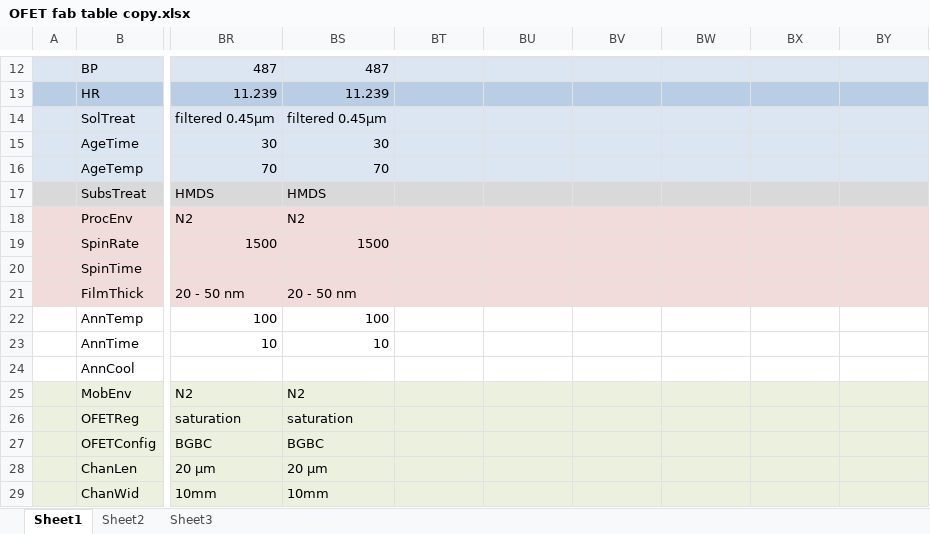
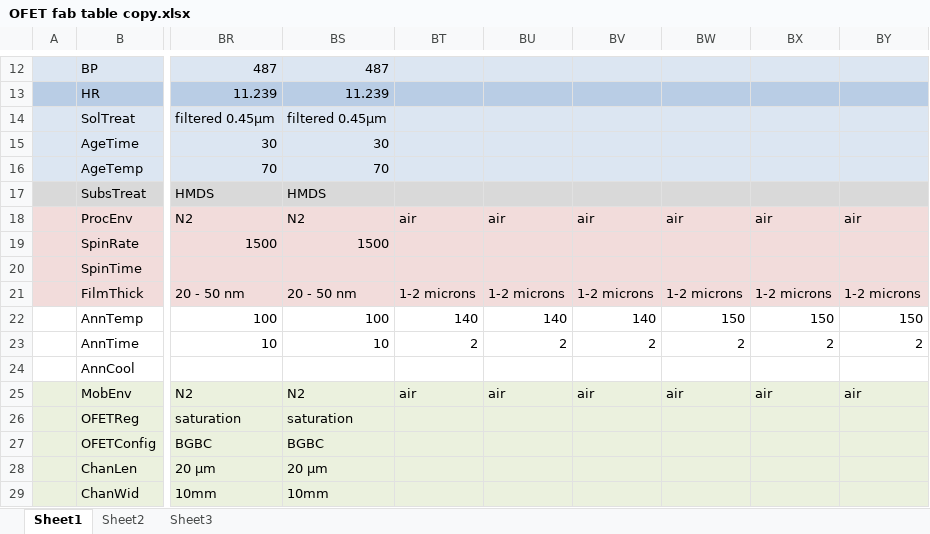
Before and after one commit to Imperssonator/Sudden_Valley, an Excel workbook: OFET fab table copy.xlsx, sheet Sheet1, drawn as a sheet; only a part is shown, gaps mark what is left out; values as stored, in another font and other column widths than the file's, no borders; charts and pictures not drawn; the diff covers the shown part only; the diff names each change by its address in the sheet, - before the commit and + after, or states it on an @@ line.

```diff
--- a/OFET fab table copy.xlsx (sheet Sheet1)
+++ b/OFET fab table copy.xlsx (sheet Sheet1)
-BT18: (empty)
+BT18: air
-BU18: (empty)
+BU18: air
-BV18: (empty)
+BV18: air
-BW18: (empty)
+BW18: air
-BX18: (empty)
+BX18: air
-BY18: (empty)
+BY18: air
-BT21: (empty)
+BT21: 1-2 microns
-BU21: (empty)
+BU21: 1-2 microns
-BV21: (empty)
+BV21: 1-2 microns
-BW21: (empty)
+BW21: 1-2 microns
-BX21: (empty)
+BX21: 1-2 microns
-BY21: (empty)
+BY21: 1-2 microns
-BT22: (empty)
+BT22: 140
-BU22: (empty)
+BU22: 140
-BV22: (empty)
+BV22: 140
-BW22: (empty)
+BW22: 150
-BX22: (empty)
+BX22: 150
-BY22: (empty)
+BY22: 150
-BT23: (empty)
+BT23: 2
-BU23: (empty)
+BU23: 2
-BV23: (empty)
+BV23: 2
-BW23: (empty)
+BW23: 2
-BX23: (empty)
+BX23: 2
-BY23: (empty)
+BY23: 2
-BT25: (empty)
+BT25: air
-BU25: (empty)
+BU25: air
-BV25: (empty)
+BV25: air
-BW25: (empty)
+BW25: air
-BX25: (empty)
+BX25: air
-BY25: (empty)
+BY25: air
```
Also changed, not shown: 48 edited cells elsewhere in this sheet, charts or pictures.
